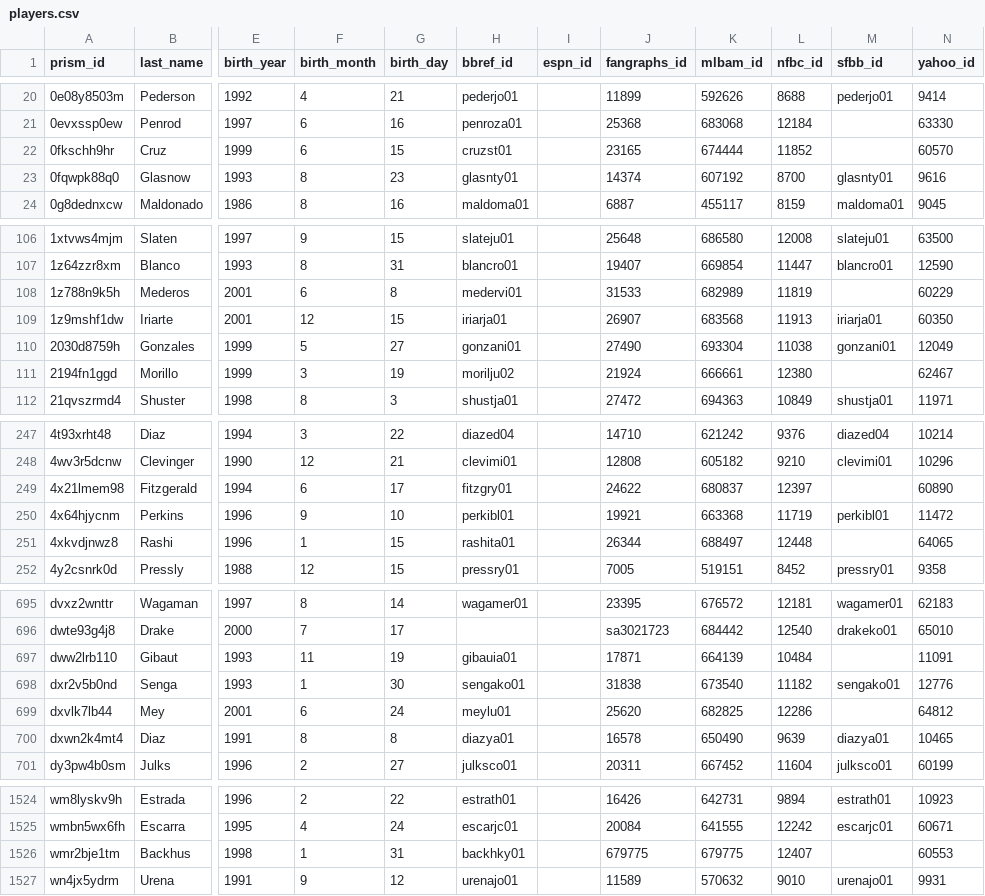
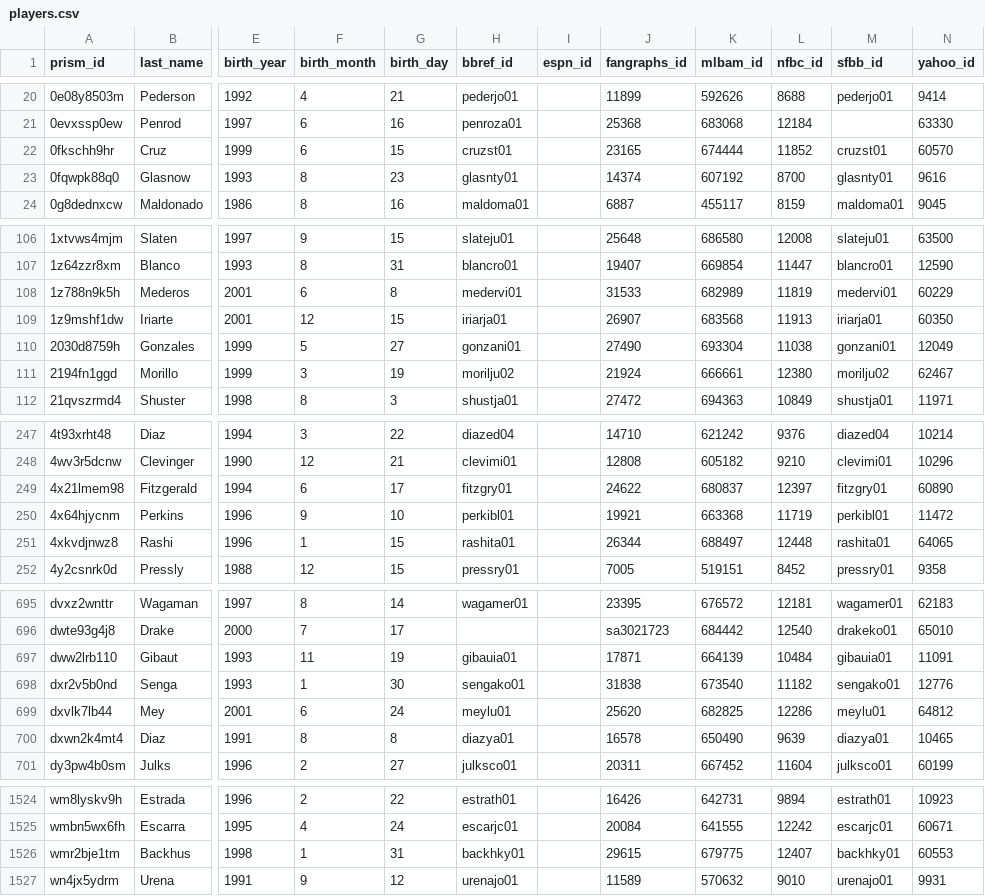
Before and after one commit to NickBall/prism-crosswalk-data, a CSV file: data/mlb/players.csv, drawn as a sheet; only a part is shown, gaps mark what is left out; the diff covers the shown part only; the diff names each change by its address in the sheet, - before the commit and + after, or states it on an @@ line.

Commit message:
mlb: Add a bunch of SFBB ids, fix wrong FG id for Backhus, Kyle (fixes #536)
- Add a bunch of SFBB ids.
- Fix incorrect fangraphs id for Backhus, Kyle (identified by the SFBB check)
- Add Fitzgerald, Ryan to SFBB ignore list (nfbc_id mismatch)

```diff
--- a/data/mlb/players.csv
+++ b/data/mlb/players.csv
-M22 (sfbb_id): (empty)
+M22 (sfbb_id): cruzst01
-M108 (sfbb_id): (empty)
+M108 (sfbb_id): medervi01
-M111 (sfbb_id): (empty)
+M111 (sfbb_id): morilju02
-M249 (sfbb_id): (empty)
+M249 (sfbb_id): fitzgry01
-M251 (sfbb_id): (empty)
+M251 (sfbb_id): rashita01
-M697 (sfbb_id): (empty)
+M697 (sfbb_id): gibauia01
-M699 (sfbb_id): (empty)
+M699 (sfbb_id): meylu01
-J1526 (fangraphs_id): 679775
+J1526 (fangraphs_id): 29615
-M1526 (sfbb_id): (empty)
+M1526 (sfbb_id): backhky01
```
Also changed, not shown: 16 edited cells elsewhere in this file, 1 other file.
